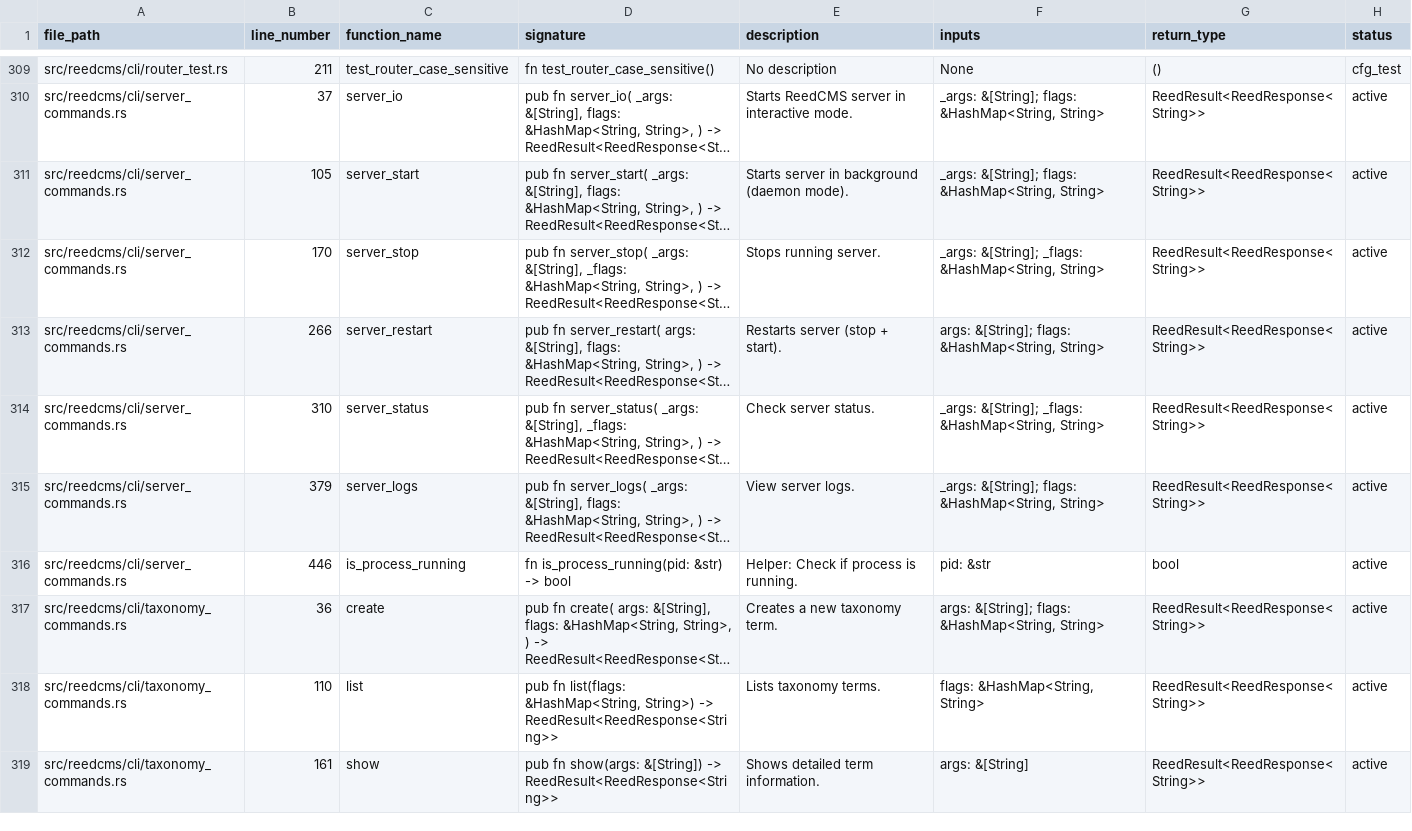
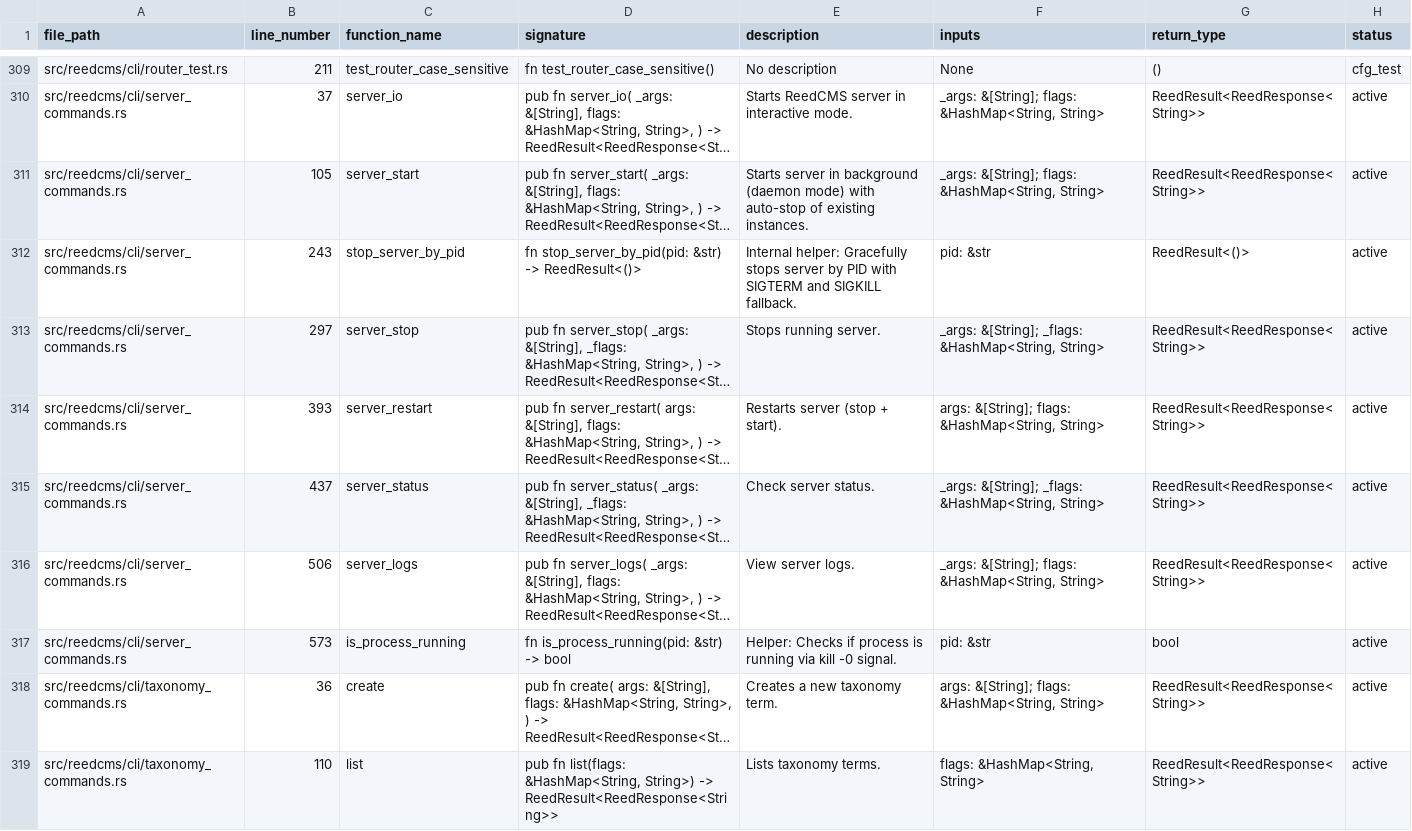
Before and after one commit to vvoss-dev/ReedCMS, a CSV file: _workbench/Tickets/project_functions.csv, drawn as a sheet; only a part is shown, gaps mark what is left out; the shorter side is filled out with more unchanged rows; long unchanged cells end in …; addresses are those after the commit; the diff names each change by its address in the sheet, - before the commit and + after, or states it on an @@ line.

Commit message:
[REED-09-02] – feat: implement complete asset pipeline with CSS bundling
- Created assets/startup.rs with prepare_assets() for server initialization
- Added configure_public_routes() to assets/server/routes.rs for /public/* serving
- Fixed CSS minifier regex (backreferences not supported in Rust regex)
- Integrated session hash from ReedBase into template context
- Refactored http_server.rs to use assets module functions
- Generate 21 CSS bundles on server start (7 layouts × 3 variants)
- Achieved 42% compression with minification
- Session hash: 1daac786 stored in .reed/project.csv
- All static and generated assets served correctly

```diff
--- a/_workbench/Tickets/project_functions.csv
+++ b/_workbench/Tickets/project_functions.csv
-E311 (description): …background (daemon mode).
+E311 (description): …background (daemon mode) with auto-stop of existing instances.
+row 312: src/reedcms/cli/server_commands.rs | 243 | stop_server_by_pid | fn stop_server_by_pid(pid: &str) -> ReedResult<()> | Internal helper: Gracefully stops server by PID with SIGTERM and SIGKILL fallback. | pid: &str | ReedResult<()> | active
-B313 (line_number): 170
+B313 (line_number): 297
-B314 (line_number): 266
+B314 (line_number): 393
-B315 (line_number): 310
+B315 (line_number): 437
-B316 (line_number): 379
+B316 (line_number): 506
-B317 (line_number): 446
+B317 (line_number): 573
-E317 (description): Helper: Check if process is running.
+E317 (description): Helper: Checks if process is running via kill -0 signal.
```
Also changed, not shown: 9 other files.
